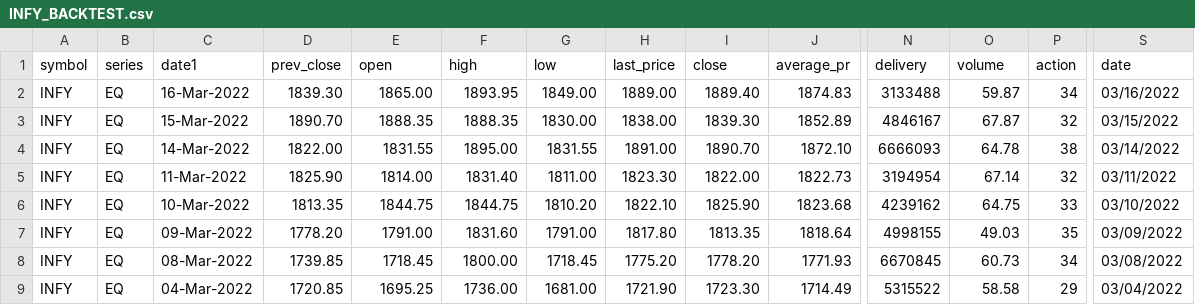
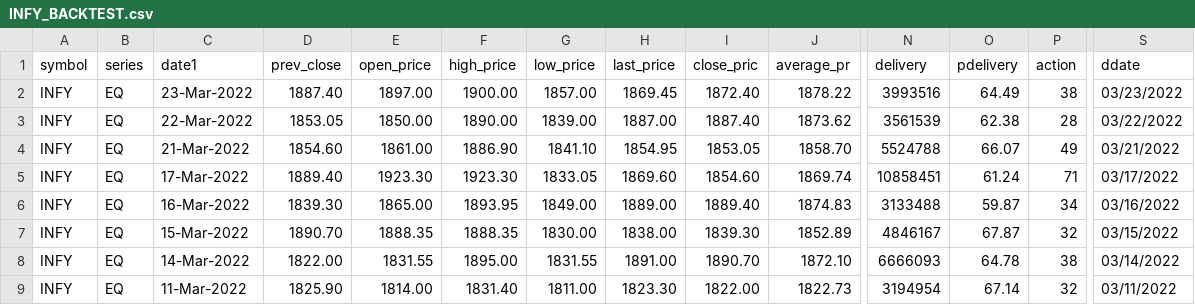
Before and after one commit to narulr/SuperAlgo, a CSV file: CSV/INFY_BACKTEST.csv, drawn as a sheet; only a part is shown, gaps mark what is left out; the shorter side is filled out with more unchanged rows; rows hold the shown columns only; the diff names each change by its address in the sheet, - before the commit and + after, or states it on an @@ line.

```diff
--- a/CSV/INFY_BACKTEST.csv
+++ b/CSV/INFY_BACKTEST.csv
-E1: open
+E1: open_price
-F1: high
+F1: high_price
-G1: low
+G1: low_price
-I1: close
+I1: close_pric
-O1: volume
+O1: pdelivery
-S1: date
+S1: ddate
+row 2: INFY | EQ | 23-Mar-2022 | 1887.40 | 1897.00 | 1900.00 | 1857.00 | 1869.45 | 1872.40 | 1878.22 | 3993516 | 64.49 | 38 | 03/23/2022
+row 3: INFY | EQ | 22-Mar-2022 | 1853.05 | 1850.00 | 1890.00 | 1839.00 | 1887.00 | 1887.40 | 1873.62 | 3561539 | 62.38 | 28 | 03/22/2022
+row 4: INFY | EQ | 21-Mar-2022 | 1854.60 | 1861.00 | 1886.90 | 1841.10 | 1854.95 | 1853.05 | 1858.70 | 5524788 | 66.07 | 49 | 03/21/2022
+row 5: INFY | EQ | 17-Mar-2022 | 1889.40 | 1923.30 | 1923.30 | 1833.05 | 1869.60 | 1854.60 | 1869.74 | 10858451 | 61.24 | 71 | 03/17/2022
```
Also changed, not shown: CSV/ITC_BACKTEST.csv.
